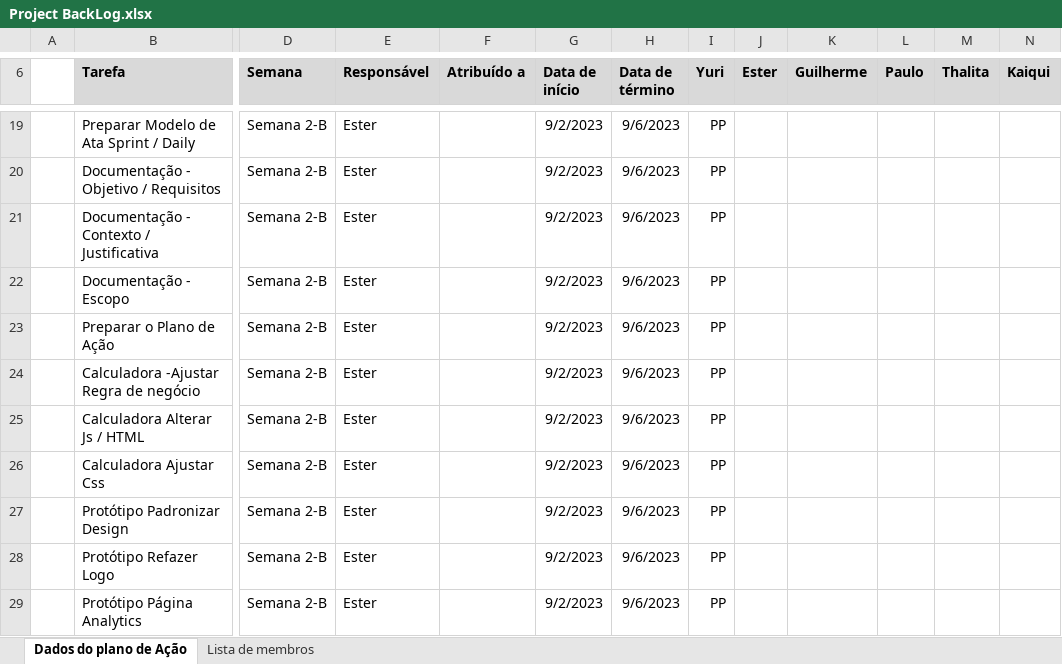
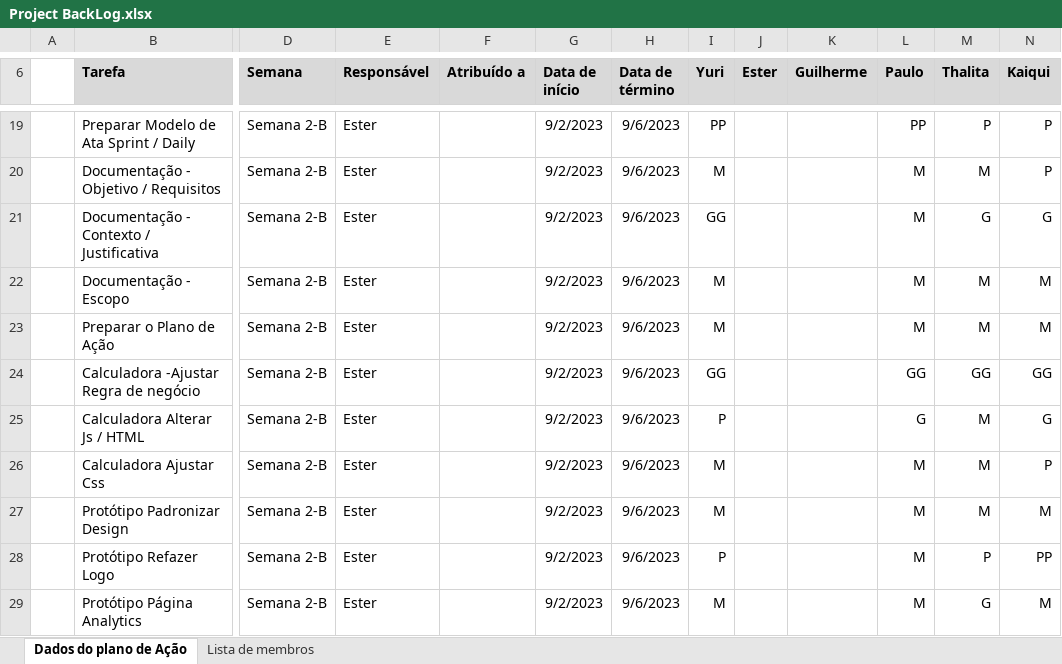
Before and after one commit to thalitabreda/BeCold, an Excel workbook: Documentação/Project BackLog.xlsx, sheet Dados do plano de Ação, drawn as a sheet; only a part is shown, gaps mark what is left out; values as stored, in another font and other column widths than the file's, no borders; charts and pictures and conditional formats and table styles not drawn; the diff covers the shown part only; the diff names each change by its address in the sheet, - before the commit and + after, or states it on an @@ line.

```diff
--- a/Documentação/Project BackLog.xlsx (sheet Dados do plano de Ação)
+++ b/Documentação/Project BackLog.xlsx (sheet Dados do plano de Ação)
-L19 (Paulo): (empty)
+L19 (Paulo): PP
-M19 (Thalita): (empty)
+M19 (Thalita): P
-N19:N20 (Kaiqui): (empty)
+N19:N20 (Kaiqui): P
-I20 (Yuri): PP
+I20 (Yuri): M
-L20:L23 (Paulo): (empty)
+L20:L23 (Paulo): M
-M20 (Thalita): (empty)
+M20 (Thalita): M
-I21 (Yuri): PP
+I21 (Yuri): GG
-M21 (Thalita): (empty)
+M21 (Thalita): G
-N21 (Kaiqui): (empty)
+N21 (Kaiqui): G
-I22:I23 (Yuri): PP
+I22:I23 (Yuri): M
-M22:M23 (Thalita): (empty)
+M22:M23 (Thalita): M
-N22:N23 (Kaiqui): (empty)
+N22:N23 (Kaiqui): M
-I24 (Yuri): PP
+I24 (Yuri): GG
-L24 (Paulo): (empty)
+L24 (Paulo): GG
-M24 (Thalita): (empty)
+M24 (Thalita): GG
-N24 (Kaiqui): (empty)
+N24 (Kaiqui): GG
-I25 (Yuri): PP
+I25 (Yuri): P
-L25 (Paulo): (empty)
+L25 (Paulo): G
-M25:M27 (Thalita): (empty)
+M25:M27 (Thalita): M
-N25 (Kaiqui): (empty)
+N25 (Kaiqui): G
-I26:I27 (Yuri): PP
+I26:I27 (Yuri): M
-L26:L29 (Paulo): (empty)
+L26:L29 (Paulo): M
-N26 (Kaiqui): (empty)
+N26 (Kaiqui): P
-N27 (Kaiqui): (empty)
+N27 (Kaiqui): M
-I28 (Yuri): PP
+I28 (Yuri): P
-M28 (Thalita): (empty)
+M28 (Thalita): P
-N28 (Kaiqui): (empty)
+N28 (Kaiqui): PP
-I29 (Yuri): PP
+I29 (Yuri): M
-M29 (Thalita): (empty)
+M29 (Thalita): G
-N29 (Kaiqui): (empty)
+N29 (Kaiqui): M
```
Also changed, not shown: 11 added rows, 1 removed row and 62 edited cells elsewhere in this sheet.
